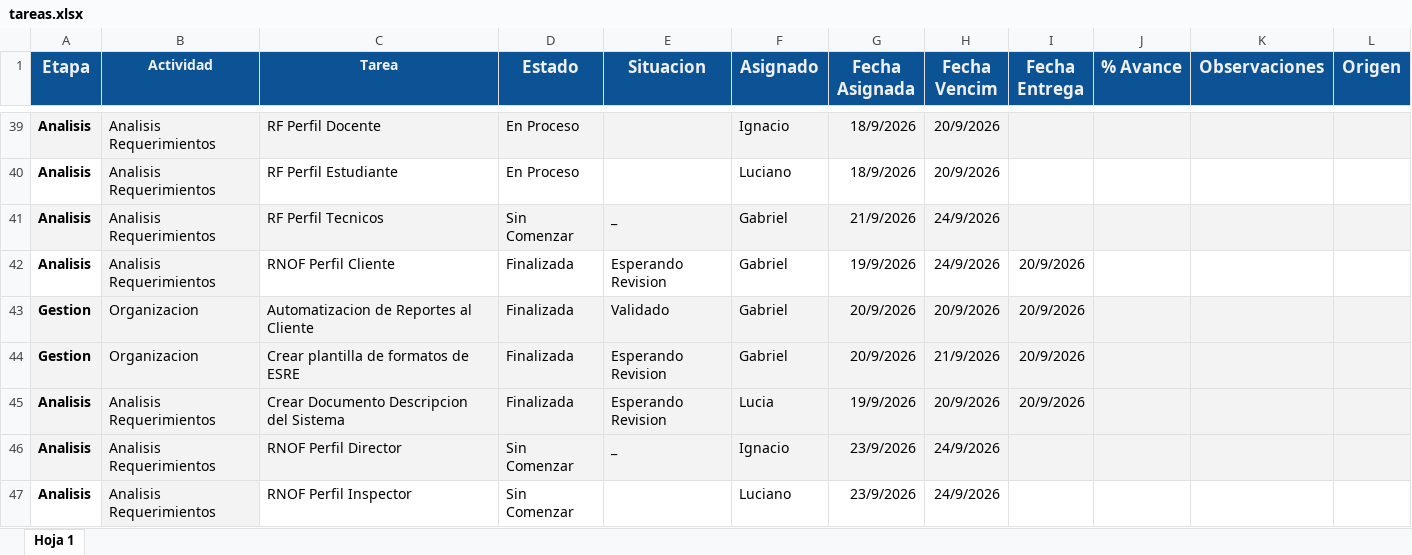
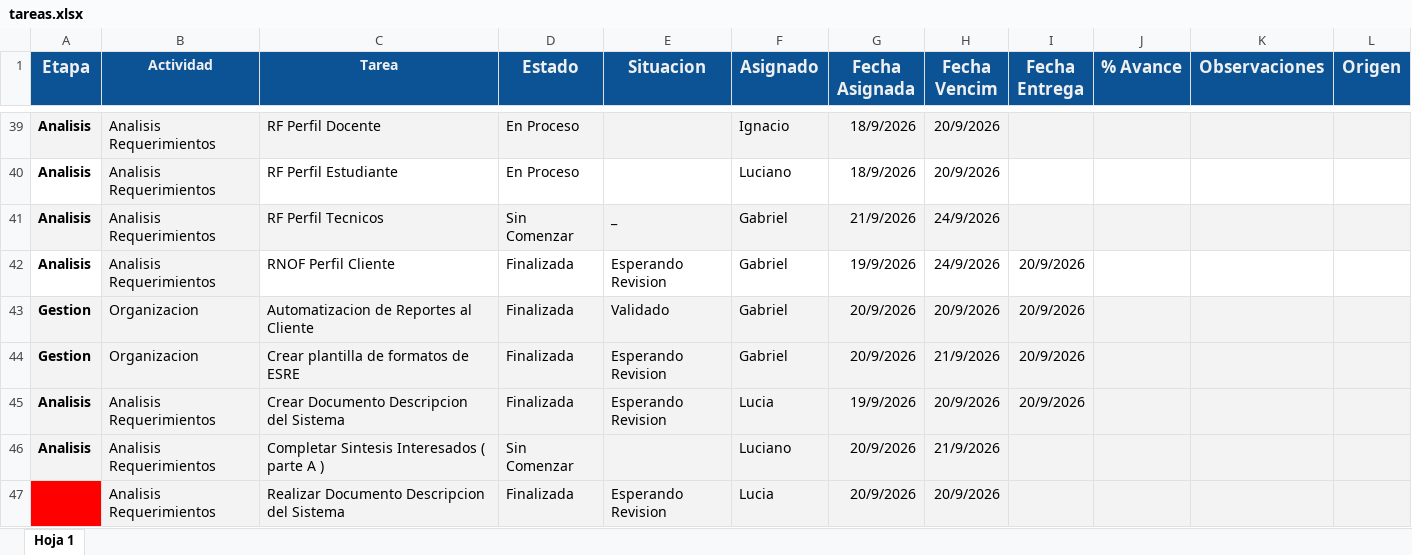
Before and after one commit to gabrieltarela/ingenieriasoftware, an Excel workbook: tareas.xlsx, sheet Hoja 1, drawn as a sheet; only a part is shown, gaps mark what is left out; the shorter side is filled out with more unchanged rows; values as stored, in another font and other column widths than the file's, no borders; charts and pictures and conditional formats not drawn; the diff covers the shown part only; the diff names each change by its address in the sheet, - before the commit and + after, or states it on an @@ line.

```diff
--- a/tareas.xlsx (sheet Hoja 1)
+++ b/tareas.xlsx (sheet Hoja 1)
+row 46: Analisis | Analisis Requerimientos | Completar Sintesis Interesados ( parte A ) | Sin Comenzar |  | Luciano | 20/9/2026 | 21/9/2026
+row 47:  | Analisis Requerimientos | Realizar Documento Descripcion del Sistema | Finalizada | Esperando Revision | Lucia | 20/9/2026 | 20/9/2026
```
Also changed, not shown: 1 added row and 5 edited cells elsewhere in this sheet.
